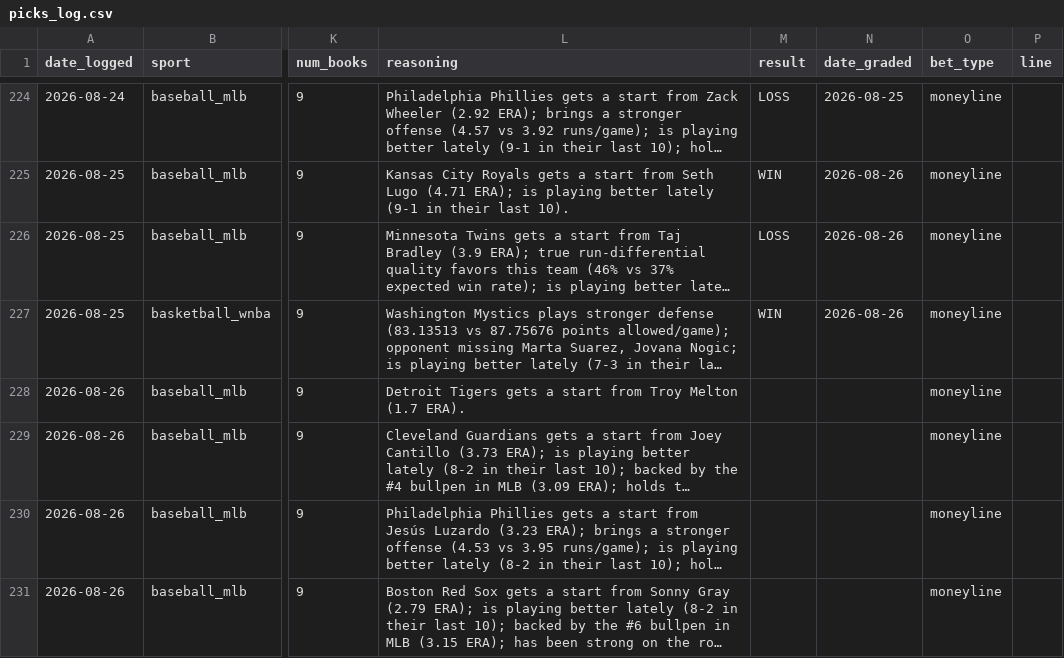
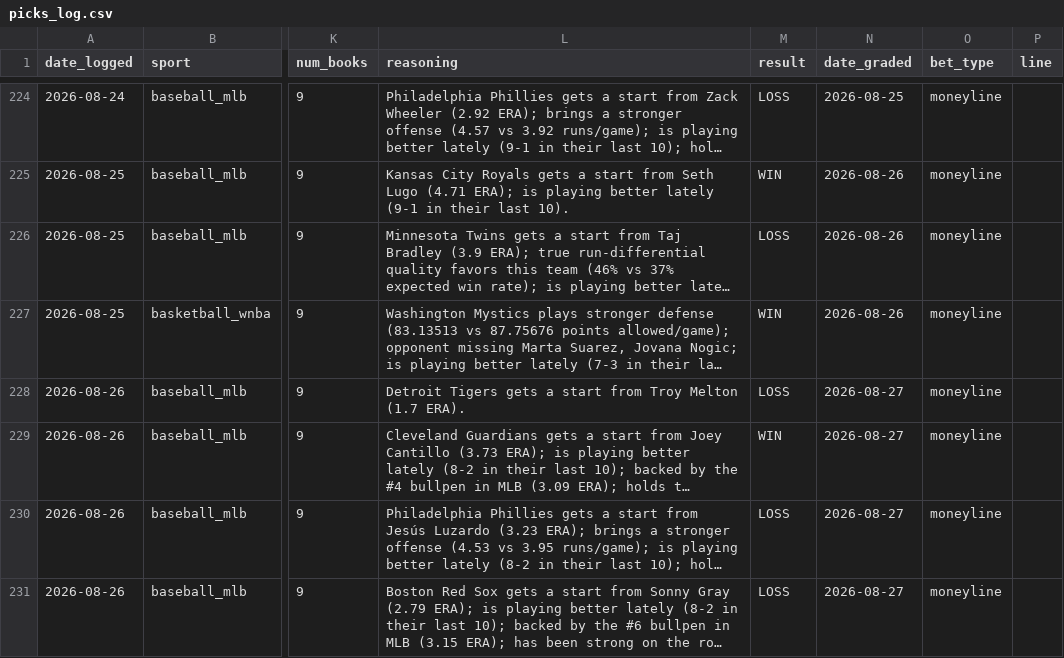
Before and after one commit to alev-12/betting-bot-showcase, a CSV file: picks_log.csv, drawn as a sheet; only a part is shown, gaps mark what is left out; long unchanged cells end in …; the diff names each change by its address in the sheet, - before the commit and + after, or states it on an @@ line.

```diff
--- a/picks_log.csv
+++ b/picks_log.csv
-M228 (result): (empty)
+M228 (result): LOSS
-N228:N231 (date_graded): (empty)
+N228:N231 (date_graded): 2026-08-27
-M229 (result): (empty)
+M229 (result): WIN
-M230:M231 (result): (empty)
+M230:M231 (result): LOSS
```
